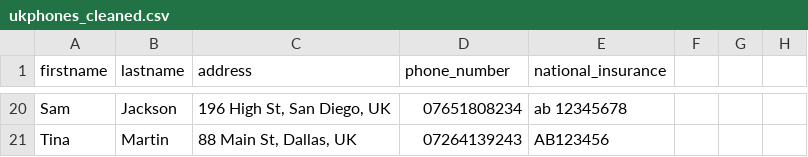
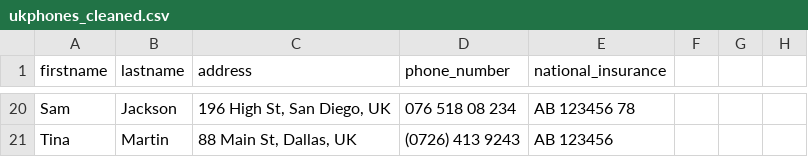
Before and after one commit to wellis321/validation, a CSV file: static/ukphones_cleaned.csv, drawn as a sheet; only a part is shown, gaps mark what is left out; the diff covers the shown part only; the diff names each change by its address in the sheet, - before the commit and + after, or states it on an @@ line.

```diff
--- a/static/ukphones_cleaned.csv
+++ b/static/ukphones_cleaned.csv
-D20 (phone_number): 07651808234
+D20 (phone_number): 076 518 08 234
-E20 (national_insurance): ab 12345678
+E20 (national_insurance): AB 123456 78
-D21 (phone_number): 07264139243
+D21 (phone_number): (0726) 413 9243
-E21 (national_insurance): AB123456
+E21 (national_insurance): AB 123456
```
Also changed, not shown: 32 edited cells elsewhere in this file, static/ukphones.csv, 9 other files.
